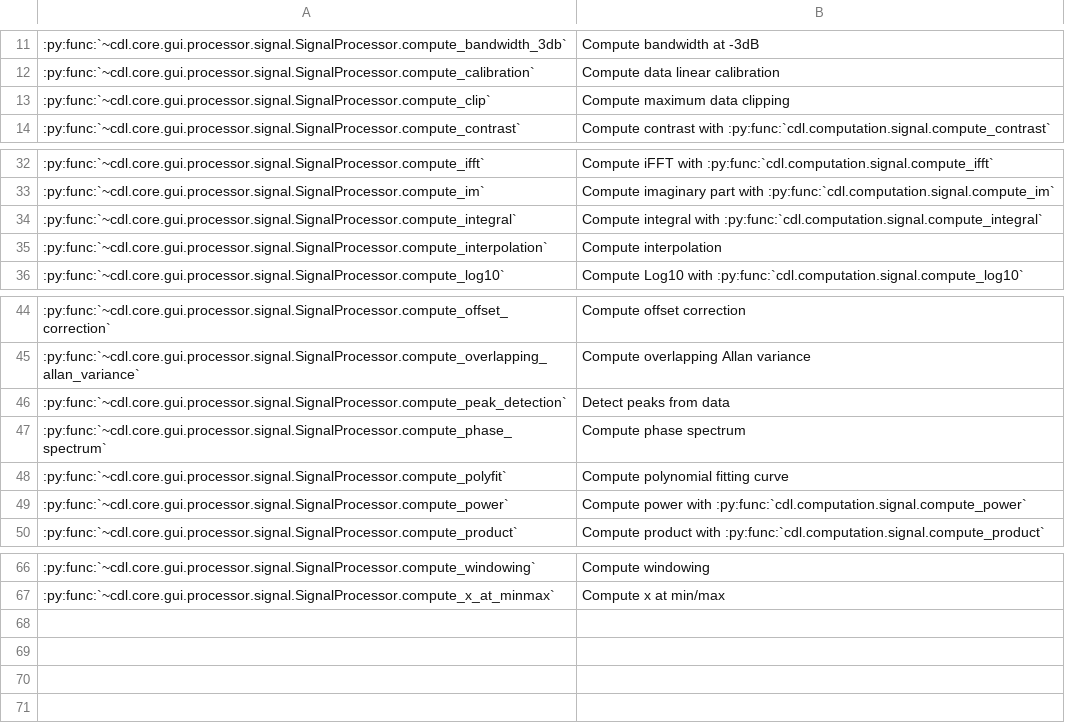
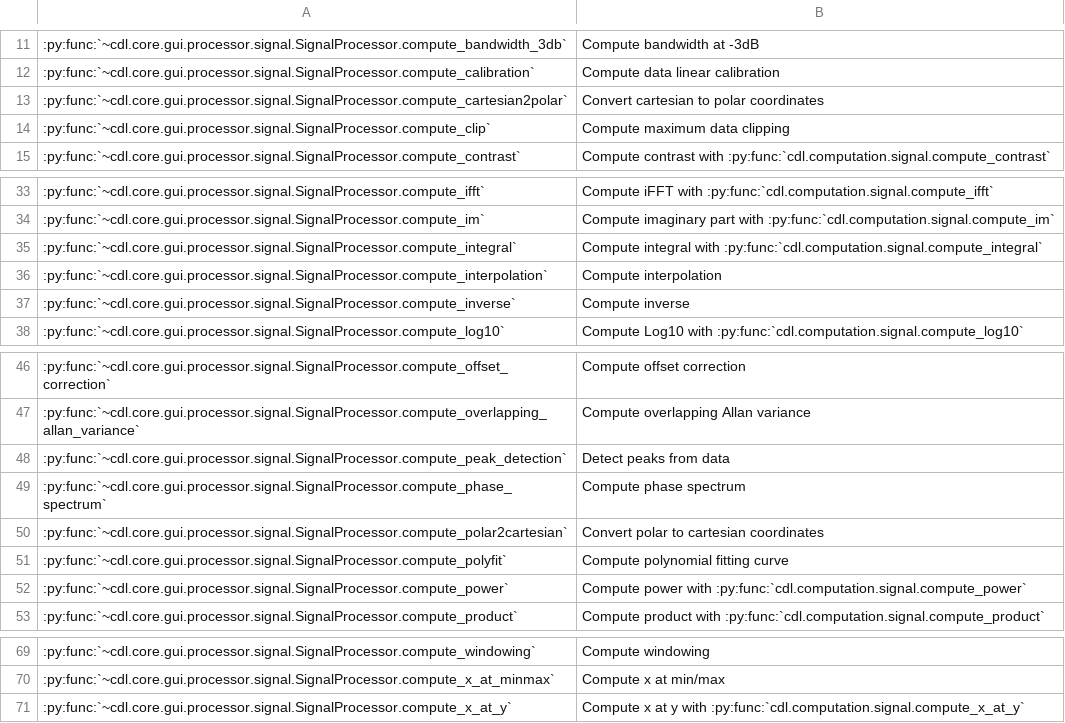
Before and after one commit to DataLab-Platform/DataLab, a CSV file: doc/processor_methods_signal.csv, drawn as a sheet; only a part is shown, gaps mark what is left out.

```diff
--- a/doc/processor_methods_signal.csv
+++ b/doc/processor_methods_signal.csv
@@ -12,2 +12,3 @@
 :py:func:`~cdl.core.gui.processor.signal.SignalProcessor.compute_calibration`,Compute data linear calibration
+:py:func:`~cdl.core.gui.processor.signal.SignalProcessor.compute_cartesian2polar`,Convert cartesian to polar coordinates
 :py:func:`~cdl.core.gui.processor.signal.SignalProcessor.compute_clip`,Compute maximum data clipping
@@ -35,2 +36,3 @@
 :py:func:`~cdl.core.gui.processor.signal.SignalProcessor.compute_interpolation`,Compute interpolation
+:py:func:`~cdl.core.gui.processor.signal.SignalProcessor.compute_inverse`,Compute inverse
 :py:func:`~cdl.core.gui.processor.signal.SignalProcessor.compute_log10`,Compute Log10 with :py:func:`cdl.computation.signal.compute_log10`
@@ -47,2 +49,3 @@
 :py:func:`~cdl.core.gui.processor.signal.SignalProcessor.compute_phase_spectrum`,Compute phase spectrum
+:py:func:`~cdl.core.gui.processor.signal.SignalProcessor.compute_polar2cartesian`,Convert polar to cartesian coordinates
 :py:func:`~cdl.core.gui.processor.signal.SignalProcessor.compute_polyfit`,Compute polynomial fitting curve
@@ -67 +70,2 @@
 :py:func:`~cdl.core.gui.processor.signal.SignalProcessor.compute_x_at_minmax`,Compute x at min/max
+:py:func:`~cdl.core.gui.processor.signal.SignalProcessor.compute_x_at_y`,Compute x at y with :py:func:`cdl.computation.signal.compute_x_at_y`
```
Also changed, not shown: doc/processor_methods_image.csv, doc/validation_status_image.csv, 3 other files.
